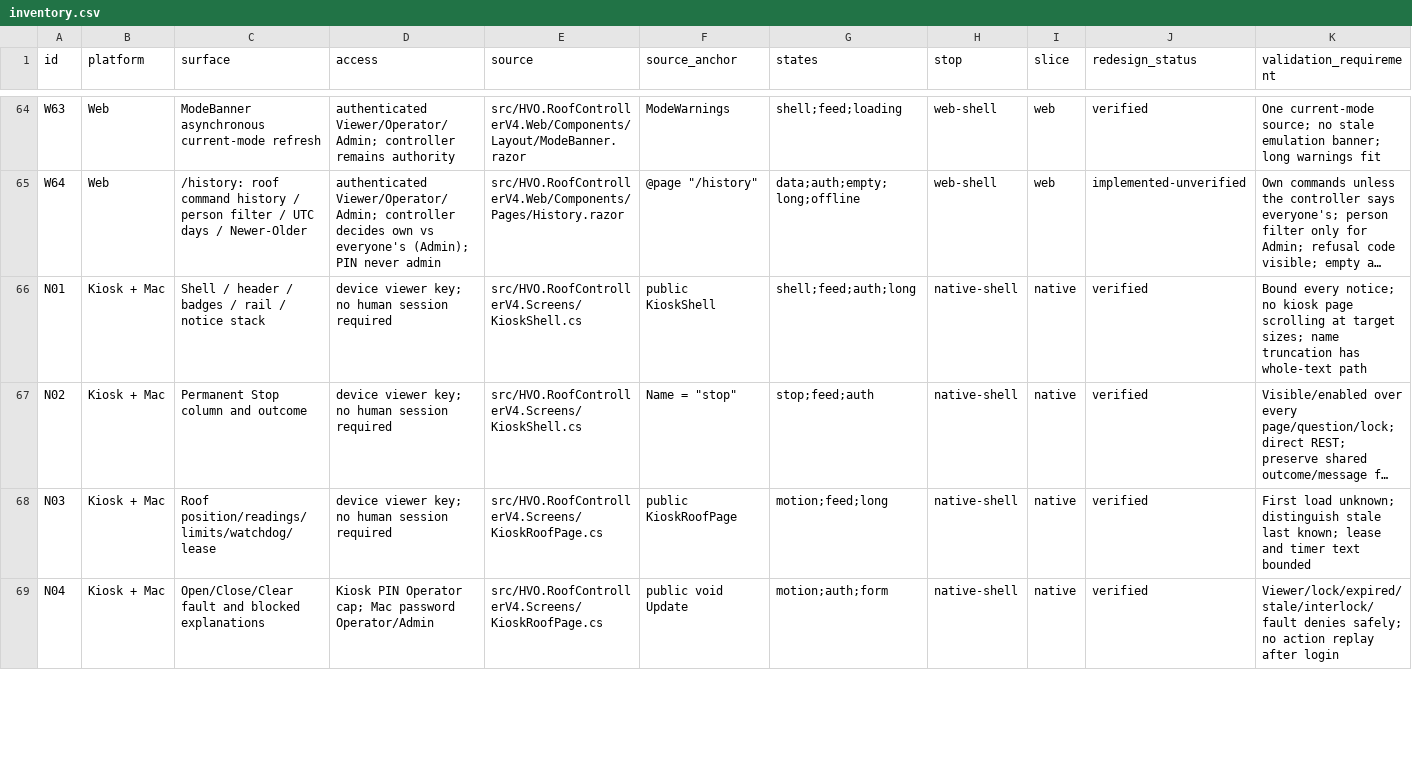
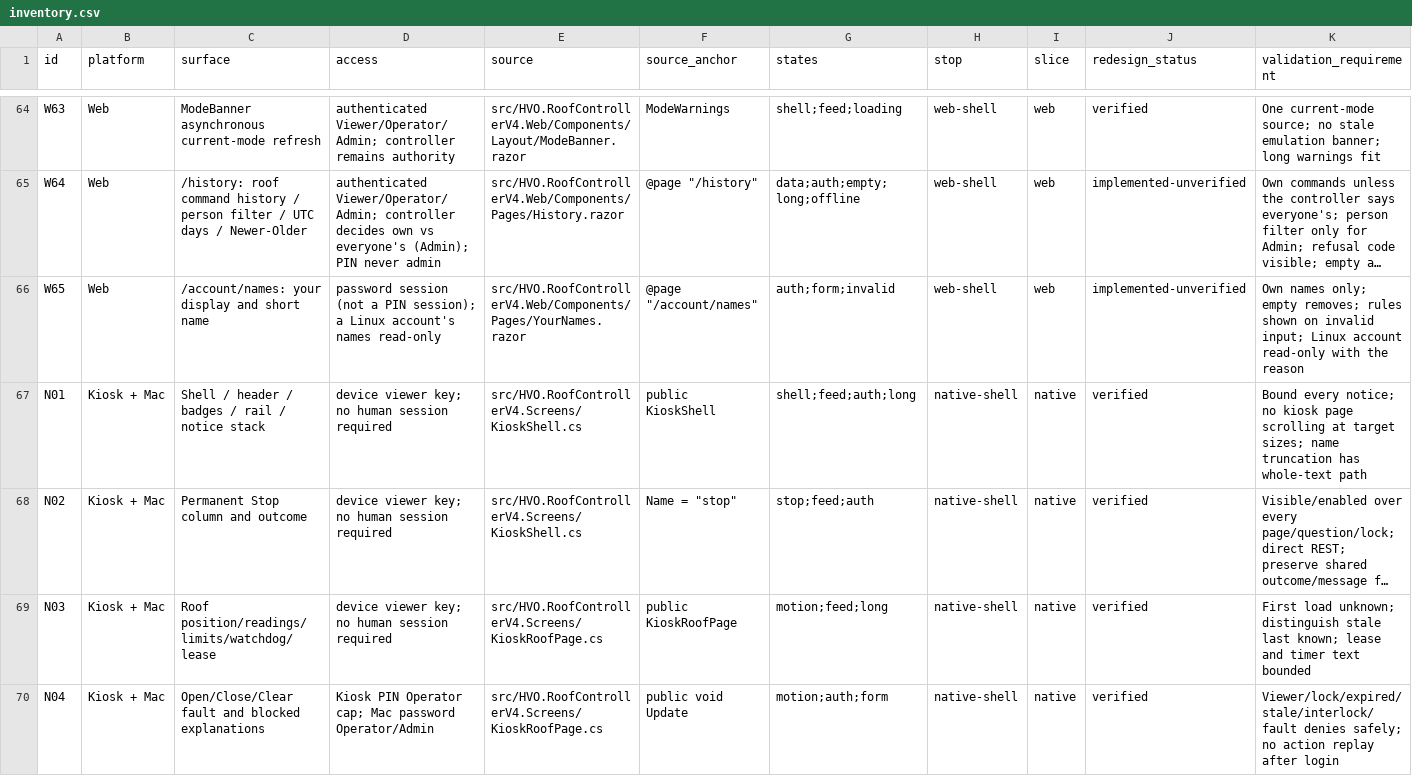
Before and after one commit to HualapaiValley/HVO.RoofController, a CSV file: docs/ui-redesign/inventory.csv, drawn as a sheet; only a part is shown, gaps mark what is left out; long unchanged cells end in …; rows hold the shown columns only; the diff covers the shown part only; the diff names each change by its address in the sheet, - before the commit and + after, or states it on an @@ line.

```diff
--- a/docs/ui-redesign/inventory.csv
+++ b/docs/ui-redesign/inventory.csv
+row 66: W65 | Web | /account/names: your display and short name | password session (not a PIN session); a Linux account's names read-only | src/HVO.RoofControllerV4.Web/Components/Pages/YourNames.razor | @page "/account/names" | auth;form;invalid | web-shell | web | implemented-unverified | Own names only; empty removes; rules shown on invalid input; Linux account read-only with the reason
```
Also changed, not shown: 1 added row and 1 edited cell elsewhere in this file, 39 other files.
